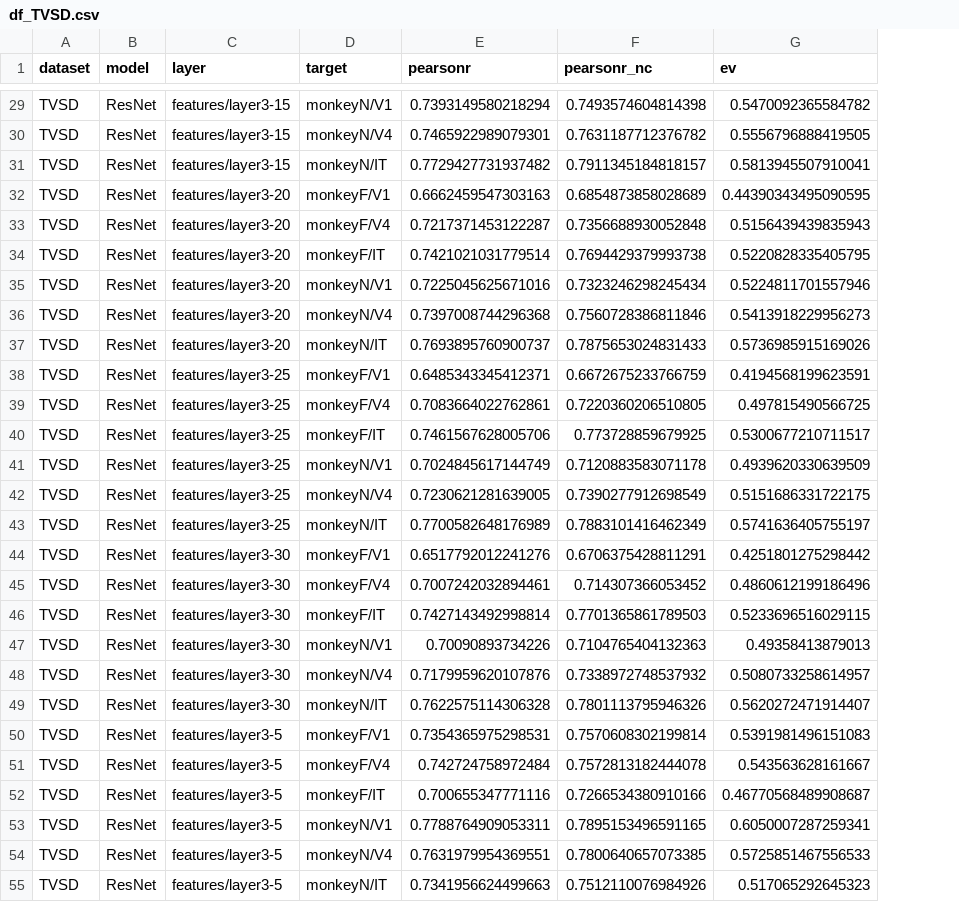
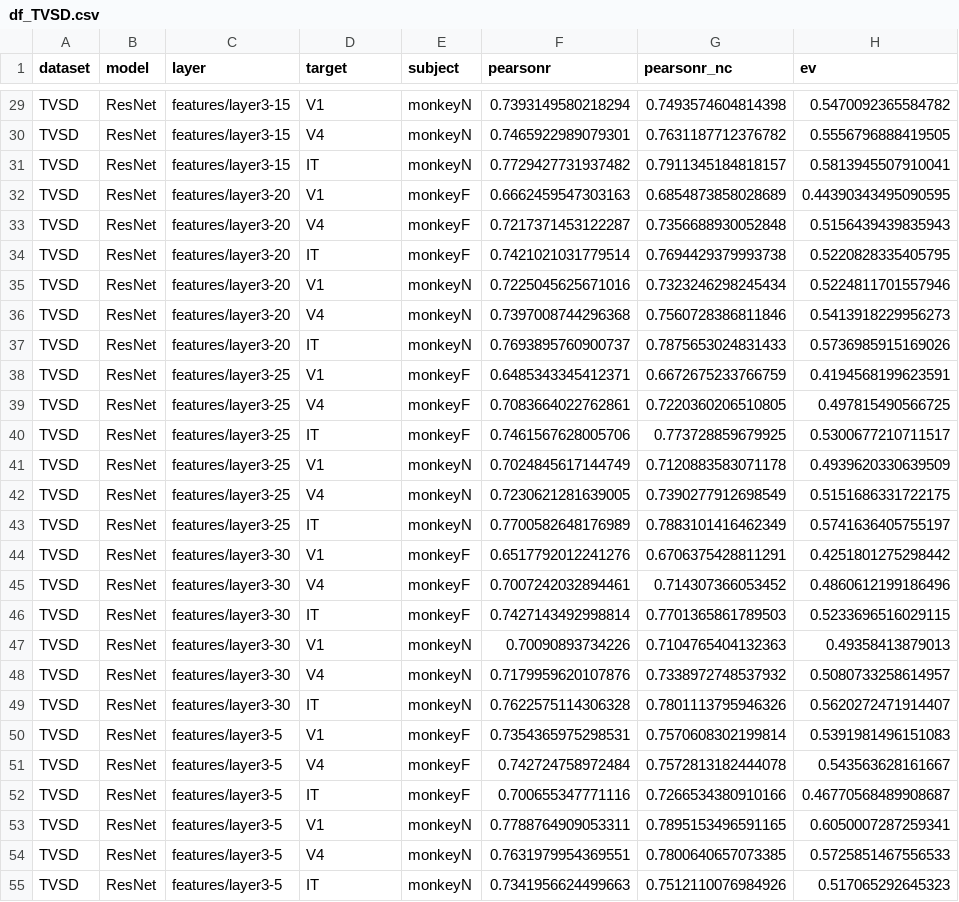
Before and after one commit to martiiiina/NX-414, a CSV file: project/df_TVSD.csv, drawn as a sheet; only a part is shown, gaps mark what is left out; the diff covers the shown part only; the diff names each change by its address in the sheet, - before the commit and + after, or states it on an @@ line.

```diff
--- a/project/df_TVSD.csv
+++ b/project/df_TVSD.csv
+column E (subject), rows 29-55: monkeyN | monkeyN | monkeyN | monkeyF | monkeyF | monkeyF | monkeyN | monkeyN | monkeyN | monkeyF | monkeyF | monkeyF | monkeyN | monkeyN | monkeyN | monkeyF | monkeyF | monkeyF | monkeyN | monkeyN | monkeyN | monkeyF | monkeyF | monkeyF | monkeyN | monkeyN | monkeyN
-D29 (target): monkeyN/V1
+D29 (target): V1
-D30 (target): monkeyN/V4
+D30 (target): V4
-D31 (target): monkeyN/IT
+D31 (target): IT
-D32 (target): monkeyF/V1
+D32 (target): V1
-D33 (target): monkeyF/V4
+D33 (target): V4
-D34 (target): monkeyF/IT
+D34 (target): IT
-D35 (target): monkeyN/V1
+D35 (target): V1
-D36 (target): monkeyN/V4
+D36 (target): V4
-D37 (target): monkeyN/IT
+D37 (target): IT
-D38 (target): monkeyF/V1
+D38 (target): V1
-D39 (target): monkeyF/V4
+D39 (target): V4
-D40 (target): monkeyF/IT
+D40 (target): IT
-D41 (target): monkeyN/V1
+D41 (target): V1
-D42 (target): monkeyN/V4
+D42 (target): V4
-D43 (target): monkeyN/IT
+D43 (target): IT
-D44 (target): monkeyF/V1
+D44 (target): V1
-D45 (target): monkeyF/V4
+D45 (target): V4
-D46 (target): monkeyF/IT
+D46 (target): IT
-D47 (target): monkeyN/V1
+D47 (target): V1
-D48 (target): monkeyN/V4
+D48 (target): V4
-D49 (target): monkeyN/IT
+D49 (target): IT
-D50 (target): monkeyF/V1
+D50 (target): V1
-D51 (target): monkeyF/V4
+D51 (target): V4
-D52 (target): monkeyF/IT
+D52 (target): IT
-D53 (target): monkeyN/V1
+D53 (target): V1
-D54 (target): monkeyN/V4
+D54 (target): V4
-D55 (target): monkeyN/IT
+D55 (target): IT
```
Also changed, not shown: 93 edited cells elsewhere in this file, 8 other files.
